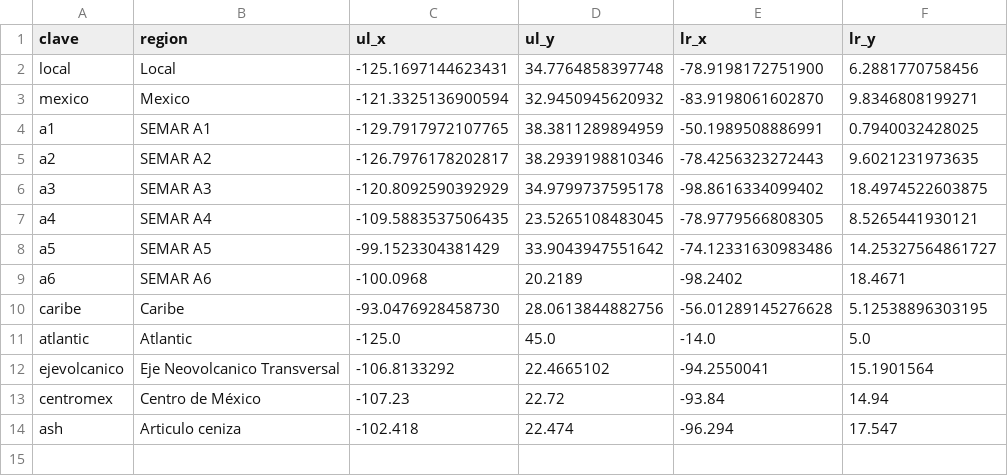
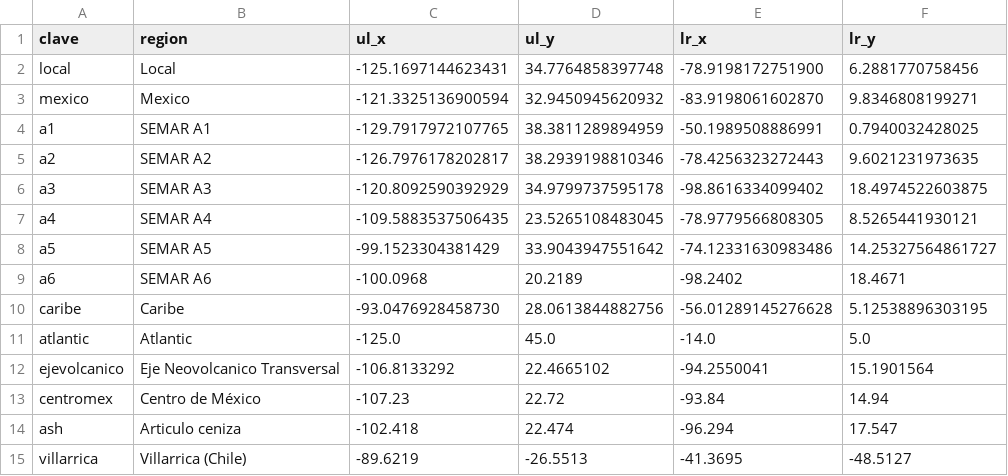
Before and after one commit to LANOT-UNAM/LANOT_tools, a CSV file: recortes/recortes_coordenadas.csv, drawn as a sheet.

```diff
--- a/recortes/recortes_coordenadas.csv
+++ b/recortes/recortes_coordenadas.csv
@@ -14 +14,2 @@ centromex,Centro de México,-107.23, 22.72, -93.84, 14.94
 ash,Articulo ceniza,-102.418,22.474,-96.294,17.547
+villarrica,Villarrica (Chile),-89.6219,-26.5513,-41.3695,-48.5127
```
Also changed, not shown: 1 other file.
